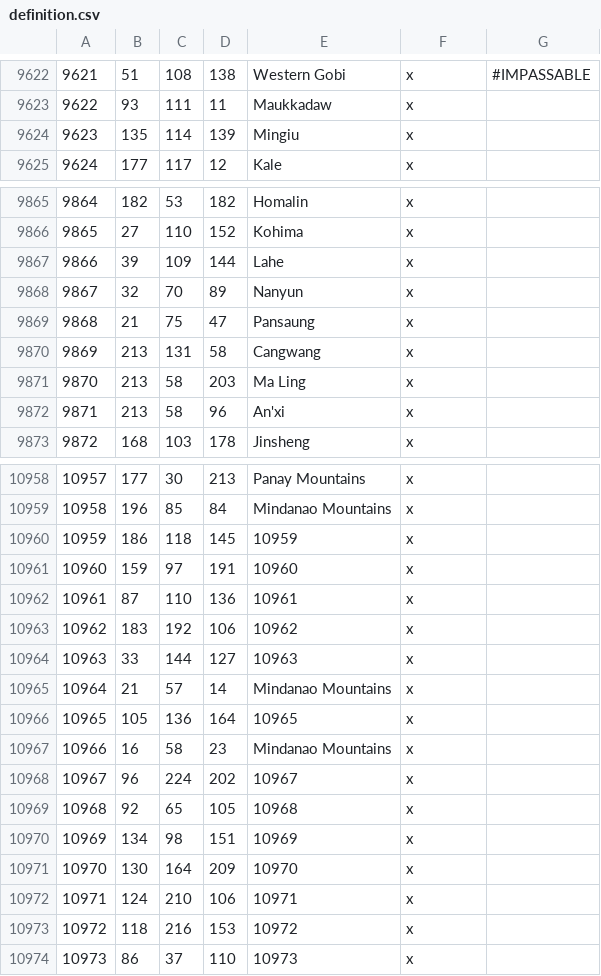
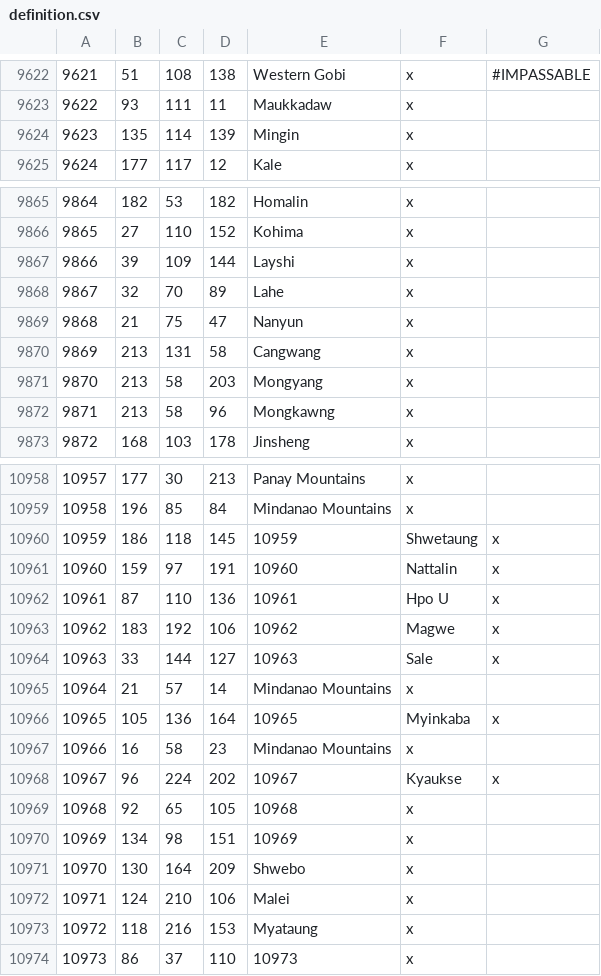
Before and after one commit to Rajas-of-Indochina/mod, a CSV file: indochina/map_data/definition.csv, drawn as a sheet; only a part is shown, gaps mark what is left out; the diff covers the shown part only.

Commit message:
Update definition.csv
Burmese baronies names

```diff
--- a/indochina/map_data/definition.csv
+++ b/indochina/map_data/definition.csv
@@ -9623,3 +9623,3 @@
 9622;93;111;11;Maukkadaw;x;
-9623;135;114;139;Mingiu;x;
+9623;135;114;139;Mingin;x;
 9624;177;117;12;Kale;x;
@@ -9866,8 +9866,8 @@
 9865;27;110;152;Kohima;x;
-9866;39;109;144;Lahe;x;
-9867;32;70;89;Nanyun;x;
-9868;21;75;47;Pansaung;x;
+9866;39;109;144;Layshi;x;
+9867;32;70;89;Lahe;x;
+9868;21;75;47;Nanyun;x;
 9869;213;131;58;Cangwang;x;
-9870;213;58;203;Ma Ling;x;
-9871;213;58;96;An'xi;x;
+9870;213;58;203;Mongyang;x;
+9871;213;58;96;Mongkawng;x;
 9872;168;103;178;Jinsheng;x;
@@ -10959,16 +10959,16 @@
 10958;196;85;84;Mindanao Mountains;x;
-10959;186;118;145;10959;x;
-10960;159;97;191;10960;x;
-10961;87;110;136;10961;x;
-10962;183;192;106;10962;x;
-10963;33;144;127;10963;x;
+10959;186;118;145;10959;Shwetaung;x;
+10960;159;97;191;10960;Nattalin;x;
+10961;87;110;136;10961;Hpo U;x;
+10962;183;192;106;10962;Magwe;x;
+10963;33;144;127;10963;Sale;x;
 10964;21;57;14;Mindanao Mountains;x;
-10965;105;136;164;10965;x;
+10965;105;136;164;10965;Myinkaba;x;
 10966;16;58;23;Mindanao Mountains;x;
-10967;96;224;202;10967;x;
+10967;96;224;202;10967;Kyaukse;x;
 10968;92;65;105;10968;x;
 10969;134;98;151;10969;x;
-10970;130;164;209;10970;x;
-10971;124;210;106;10971;x;
-10972;118;216;153;10972;x;
+10970;130;164;209;Shwebo;x;
+10971;124;210;106;Malei;x;
+10972;118;216;153;Myataung;x;
 10973;86;37;110;10973;x;
```
Also changed, not shown: 53 edited cells elsewhere in this file.
